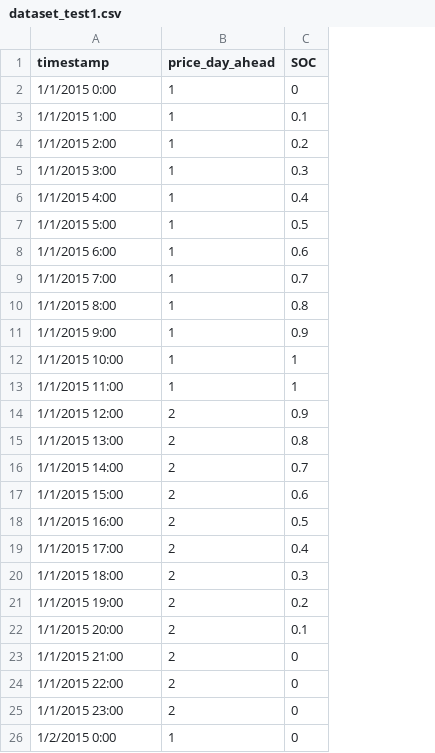
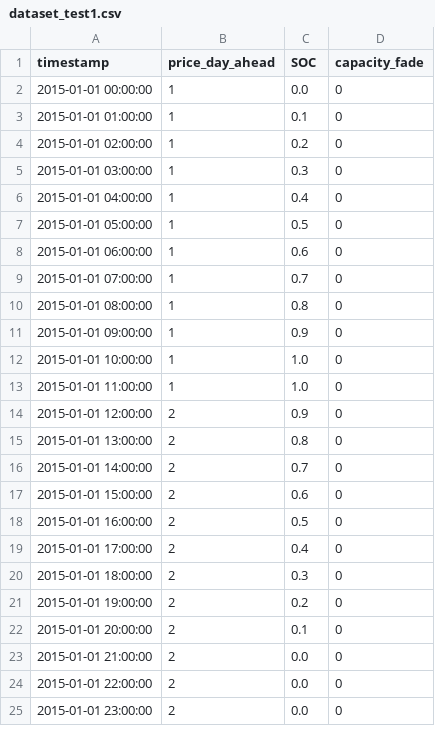
Before and after one commit to zcavic/RL_EnergyStorageScheduling, a CSV file: dataset/dataset_test1.csv, drawn as a sheet; only a part is shown; removed rows and columns are numbered as before the commit, all else as after; the diff covers the shown part only; the diff names each change by its address in the sheet, - before the commit and + after, or states it on an @@ line.

```diff
--- a/dataset/dataset_test1.csv
+++ b/dataset/dataset_test1.csv
+column D (capacity_fade), rows 3-11: all 0; rows 14-22: all 0
-row 2: 1/1/2015 0:00 | 1 | 0
+row 2: 2015-01-01 00:00:00 | 1 | 0.0 | 0
-A3 (timestamp): 1/1/2015 1:00
+A3 (timestamp): 2015-01-01 01:00:00
-A4 (timestamp): 1/1/2015 2:00
+A4 (timestamp): 2015-01-01 02:00:00
-A5 (timestamp): 1/1/2015 3:00
+A5 (timestamp): 2015-01-01 03:00:00
-A6 (timestamp): 1/1/2015 4:00
+A6 (timestamp): 2015-01-01 04:00:00
-A7 (timestamp): 1/1/2015 5:00
+A7 (timestamp): 2015-01-01 05:00:00
-A8 (timestamp): 1/1/2015 6:00
+A8 (timestamp): 2015-01-01 06:00:00
-A9 (timestamp): 1/1/2015 7:00
+A9 (timestamp): 2015-01-01 07:00:00
-A10 (timestamp): 1/1/2015 8:00
+A10 (timestamp): 2015-01-01 08:00:00
-A11 (timestamp): 1/1/2015 9:00
+A11 (timestamp): 2015-01-01 09:00:00
-row 12: 1/1/2015 10:00 | 1 | 1
-row 13: 1/1/2015 11:00 | 1 | 1
+row 12: 2015-01-01 10:00:00 | 1 | 1.0 | 0
+row 13: 2015-01-01 11:00:00 | 1 | 1.0 | 0
-A14 (timestamp): 1/1/2015 12:00
+A14 (timestamp): 2015-01-01 12:00:00
-A15 (timestamp): 1/1/2015 13:00
+A15 (timestamp): 2015-01-01 13:00:00
-A16 (timestamp): 1/1/2015 14:00
+A16 (timestamp): 2015-01-01 14:00:00
-A17 (timestamp): 1/1/2015 15:00
+A17 (timestamp): 2015-01-01 15:00:00
-A18 (timestamp): 1/1/2015 16:00
+A18 (timestamp): 2015-01-01 16:00:00
-A19 (timestamp): 1/1/2015 17:00
+A19 (timestamp): 2015-01-01 17:00:00
-A20 (timestamp): 1/1/2015 18:00
+A20 (timestamp): 2015-01-01 18:00:00
-A21 (timestamp): 1/1/2015 19:00
+A21 (timestamp): 2015-01-01 19:00:00
-A22 (timestamp): 1/1/2015 20:00
+A22 (timestamp): 2015-01-01 20:00:00
-row 23: 1/1/2015 21:00 | 2 | 0
-row 24: 1/1/2015 22:00 | 2 | 0
-row 25: 1/1/2015 23:00 | 2 | 0
-row 26: 1/2/2015 0:00 | 1 | 0
+row 23: 2015-01-01 21:00:00 | 2 | 0.0 | 0
+row 24: 2015-01-01 22:00:00 | 2 | 0.0 | 0
+row 25: 2015-01-01 23:00:00 | 2 | 0.0 | 0
```
Also changed, not shown: 6 added rows, 5 removed rows and 18 edited cells elsewhere in this file, dataset/dataset_test2.csv, 8 other files.
